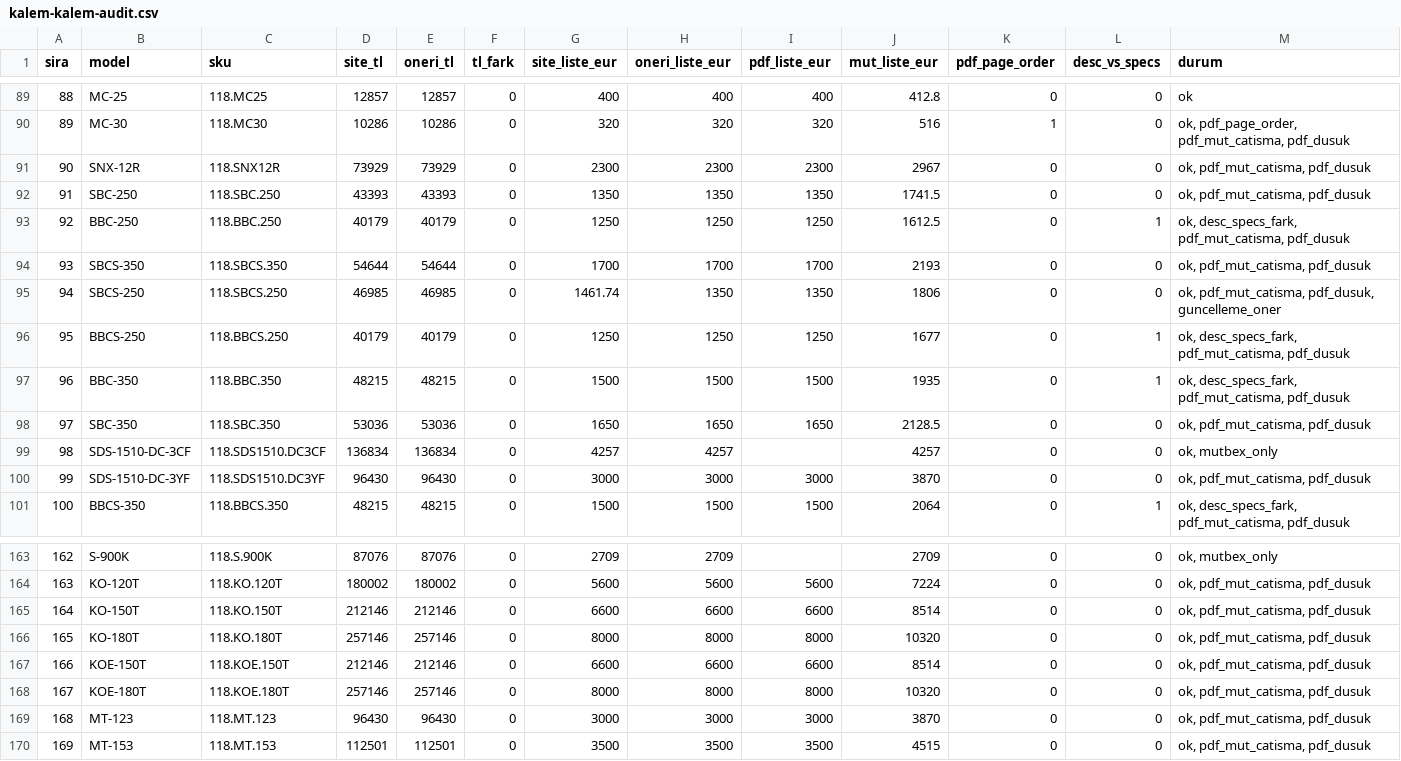
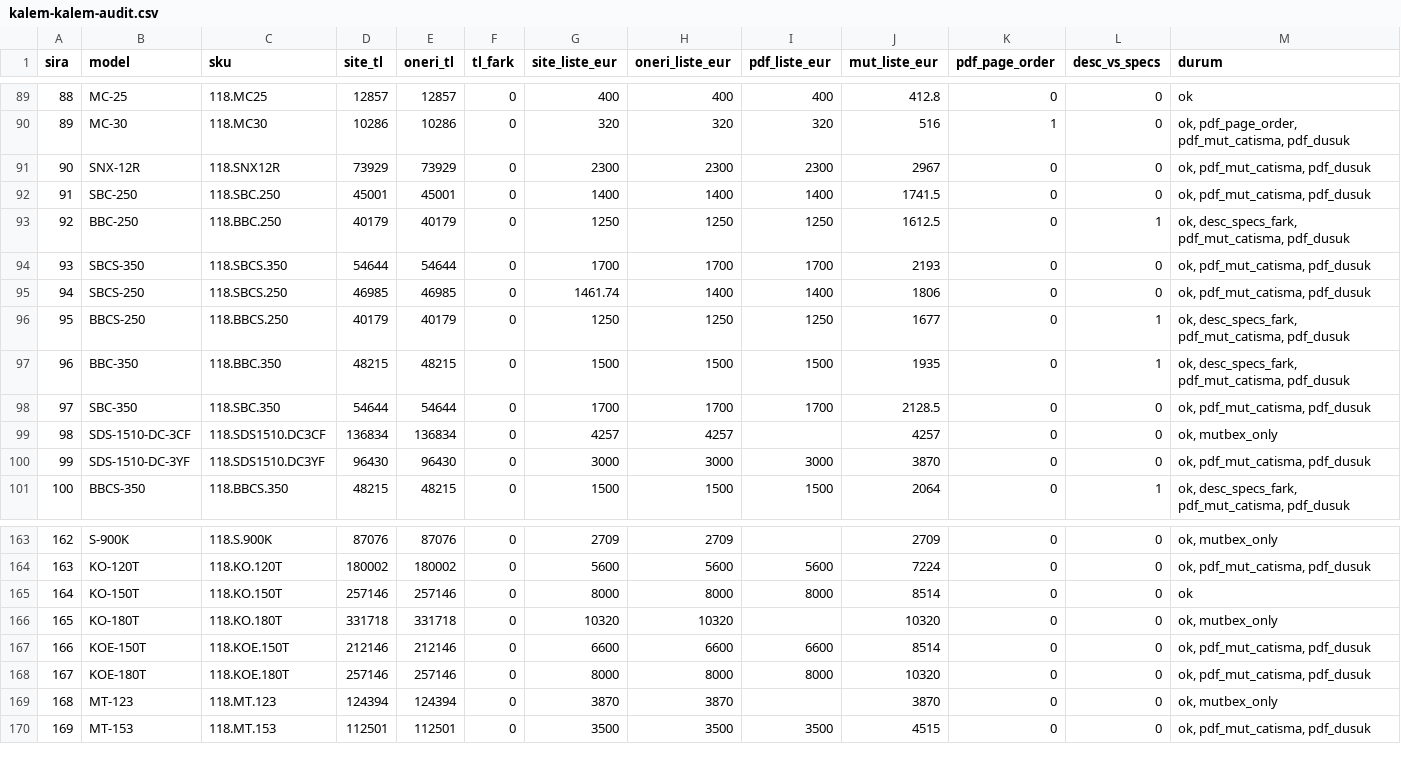
Before and after one commit to equsto-dev/equsto, a CSV file: E-TICARET/site/scripts/data/senox/kalem-kalem-audit.csv, drawn as a sheet; only a part is shown, gaps mark what is left out; the diff covers the shown part only.

```diff
--- a/E-TICARET/site/scripts/data/senox/kalem-kalem-audit.csv
+++ b/E-TICARET/site/scripts/data/senox/kalem-kalem-audit.csv
@@ -91,9 +91,9 @@ sira;model;sku;site_tl;oneri_tl;tl_fark;site_liste_eur;oneri_liste_eur;pdf_liste
 90;SNX-12R;118.SNX12R;73929;73929;0;2300;2300;2300;2967;0;0;ok, pdf_mut_catisma, pdf_dusuk
-91;SBC-250;118.SBC.250;43393;43393;0;1350;1350;1350;1741.5;0;0;ok, pdf_mut_catisma, pdf_dusuk
+91;SBC-250;118.SBC.250;45001;45001;0;1400;1400;1400;1741.5;0;0;ok, pdf_mut_catisma, pdf_dusuk
 92;BBC-250;118.BBC.250;40179;40179;0;1250;1250;1250;1612.5;0;1;ok, desc_specs_fark, pdf_mut_catisma, pdf_dusuk
 93;SBCS-350;118.SBCS.350;54644;54644;0;1700;1700;1700;2193;0;0;ok, pdf_mut_catisma, pdf_dusuk
-94;SBCS-250;118.SBCS.250;46985;46985;0;1461.74;1350;1350;1806;0;0;ok, pdf_mut_catisma, pdf_dusuk, guncelleme_oner
+94;SBCS-250;118.SBCS.250;46985;46985;0;1461.74;1400;1400;1806;0;0;ok, pdf_mut_catisma, pdf_dusuk
 95;BBCS-250;118.BBCS.250;40179;40179;0;1250;1250;1250;1677;0;1;ok, desc_specs_fark, pdf_mut_catisma, pdf_dusuk
 96;BBC-350;118.BBC.350;48215;48215;0;1500;1500;1500;1935;0;1;ok, desc_specs_fark, pdf_mut_catisma, pdf_dusuk
-97;SBC-350;118.SBC.350;53036;53036;0;1650;1650;1650;2128.5;0;0;ok, pdf_mut_catisma, pdf_dusuk
+97;SBC-350;118.SBC.350;54644;54644;0;1700;1700;1700;2128.5;0;0;ok, pdf_mut_catisma, pdf_dusuk
 98;SDS-1510-DC-3CF;118.SDS1510.DC3CF;136834;136834;0;4257;4257;;4257;0;0;ok, mutbex_only
@@ -164,7 +164,7 @@ sira;model;sku;site_tl;oneri_tl;tl_fark;site_liste_eur;oneri_liste_eur;pdf_liste
 163;KO-120T;118.KO.120T;180002;180002;0;5600;5600;5600;7224;0;0;ok, pdf_mut_catisma, pdf_dusuk
-164;KO-150T;118.KO.150T;212146;212146;0;6600;6600;6600;8514;0;0;ok, pdf_mut_catisma, pdf_dusuk
-165;KO-180T;118.KO.180T;257146;257146;0;8000;8000;8000;10320;0;0;ok, pdf_mut_catisma, pdf_dusuk
+164;KO-150T;118.KO.150T;257146;257146;0;8000;8000;8000;8514;0;0;ok
+165;KO-180T;118.KO.180T;331718;331718;0;10320;10320;;10320;0;0;ok, mutbex_only
 166;KOE-150T;118.KOE.150T;212146;212146;0;6600;6600;6600;8514;0;0;ok, pdf_mut_catisma, pdf_dusuk
 167;KOE-180T;118.KOE.180T;257146;257146;0;8000;8000;8000;10320;0;0;ok, pdf_mut_catisma, pdf_dusuk
-168;MT-123;118.MT.123;96430;96430;0;3000;3000;3000;3870;0;0;ok, pdf_mut_catisma, pdf_dusuk
+168;MT-123;118.MT.123;124394;124394;0;3870;3870;;3870;0;0;ok, mutbex_only
 169;MT-153;118.MT.153;112501;112501;0;3500;3500;3500;4515;0;0;ok, pdf_mut_catisma, pdf_dusuk
```
Also changed, not shown: 31 edited cells elsewhere in this file, 8 other files.
